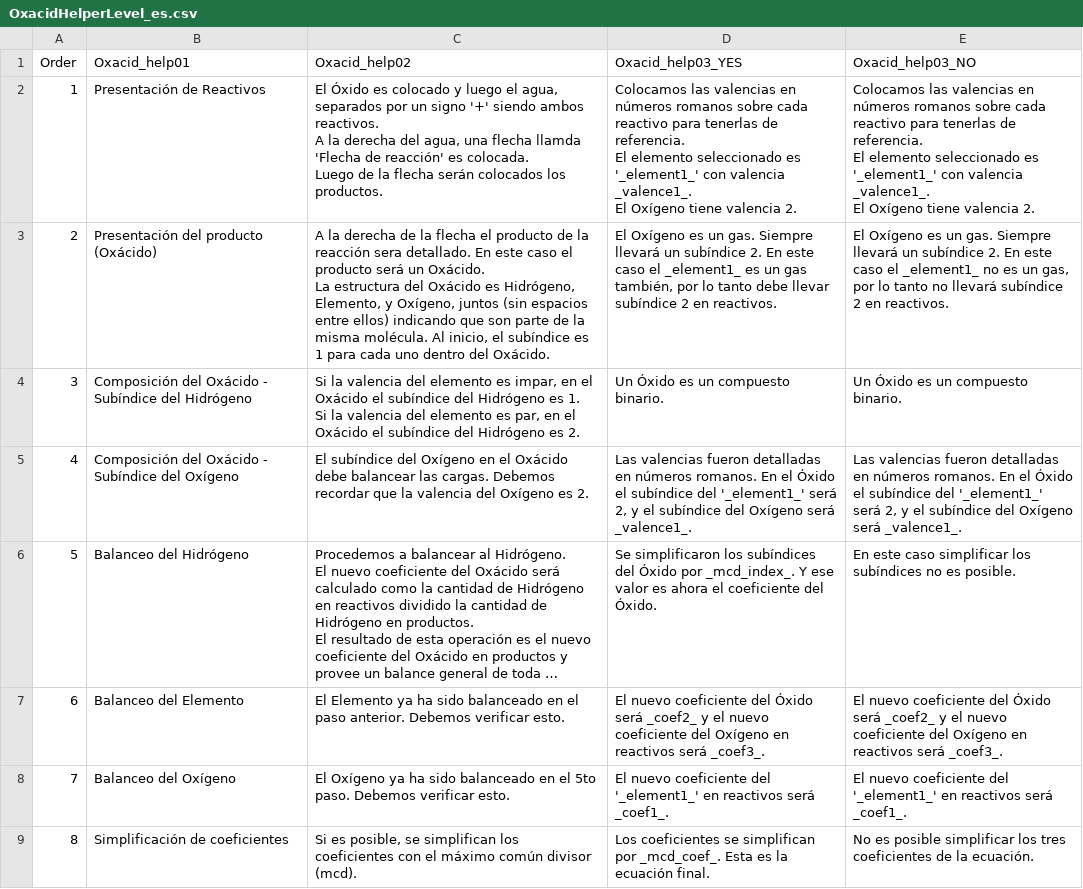
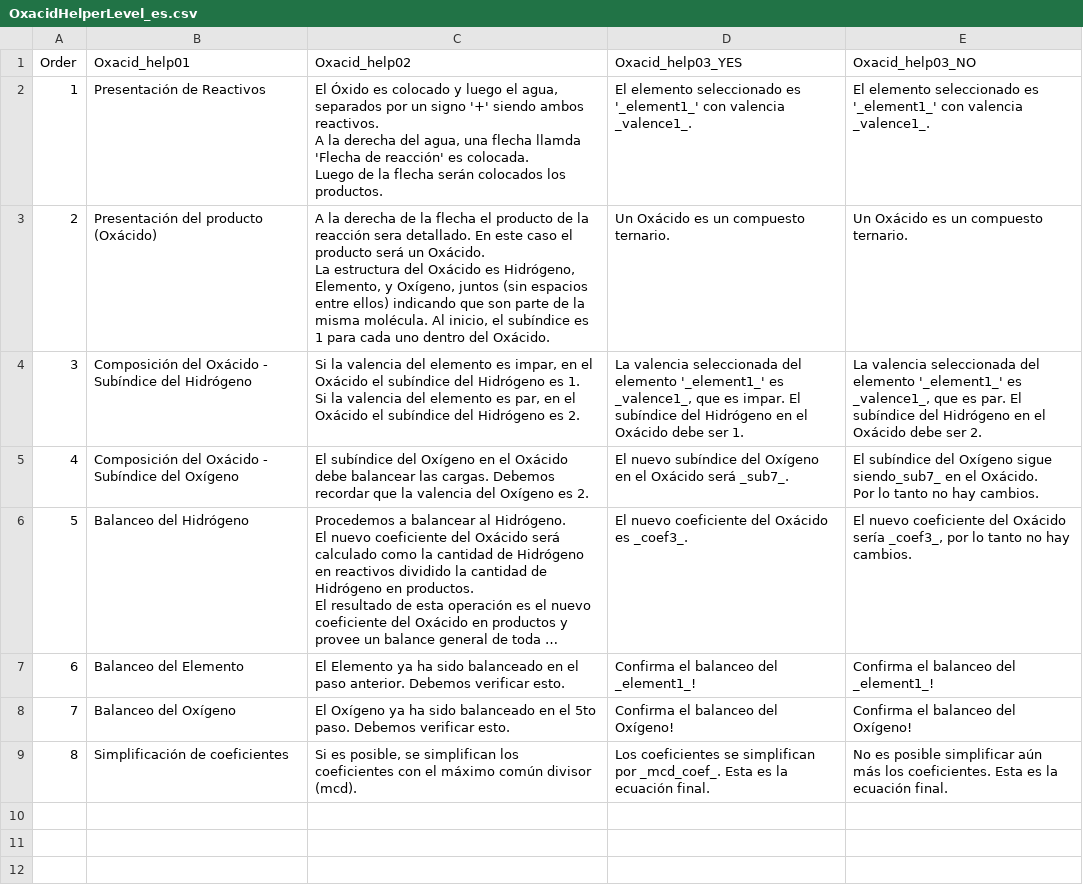
Before and after one commit to legion949/ThugChem, a CSV file: data/PageHelperLevel/03_Oxacid/OxacidHelperLevel_es.csv, drawn as a sheet; long unchanged cells end in …; ↵ is a line break in a cell; the diff names each change by its address in the sheet, - before the commit and + after, or states it on an @@ line.

```diff
--- a/data/PageHelperLevel/03_Oxacid/OxacidHelperLevel_es.csv
+++ b/data/PageHelperLevel/03_Oxacid/OxacidHelperLevel_es.csv
-D2 (Oxacid_help03_YES): Colocamos las valencias en números romanos sobre cada reactivo para tenerlas de referencia. ↵ El elemento seleccionado es '_element1_' con valencia _valence1_. ↵ El Oxígeno tiene valencia 2.
+D2 (Oxacid_help03_YES): El elemento seleccionado es '_element1_' con valencia _valence1_.
-E2 (Oxacid_help03_NO): Colocamos las valencias en números romanos sobre cada reactivo para tenerlas de referencia. ↵ El elemento seleccionado es '_element1_' con valencia _valence1_. ↵ El Oxígeno tiene valencia 2.
+E2 (Oxacid_help03_NO): El elemento seleccionado es '_element1_' con valencia _valence1_.
-D3 (Oxacid_help03_YES): El Oxígeno es un gas. Siempre llevará un subíndice 2. En este caso el _element1_ es un gas también, por lo tanto debe llevar subíndice 2 en reactivos.
+D3 (Oxacid_help03_YES): Un Oxácido es un compuesto ternario.
-E3 (Oxacid_help03_NO): El Oxígeno es un gas. Siempre llevará un subíndice 2. En este caso el _element1_ no es un gas, por lo tanto no llevará subíndice 2 en reactivos.
+E3 (Oxacid_help03_NO): Un Oxácido es un compuesto ternario.
-D4 (Oxacid_help03_YES): Un Óxido es un compuesto binario.
+D4 (Oxacid_help03_YES): La valencia seleccionada del elemento '_element1_' es _valence1_, que es impar. El subíndice del Hidrógeno en el Oxácido debe ser 1.
-E4 (Oxacid_help03_NO): Un Óxido es un compuesto binario.
+E4 (Oxacid_help03_NO): La valencia seleccionada del elemento '_element1_' es _valence1_, que es par. El subíndice del Hidrógeno en el Oxácido debe ser 2.
-D5 (Oxacid_help03_YES): Las valencias fueron detalladas en números romanos. En el Óxido el subíndice del '_element1_' será 2, y el subíndice del Oxígeno será _valence1_.
+D5 (Oxacid_help03_YES): El nuevo subíndice del Oxígeno en el Oxácido será _sub7_.
-E5 (Oxacid_help03_NO): Las valencias fueron detalladas en números romanos. En el Óxido el subíndice del '_element1_' será 2, y el subíndice del Oxígeno será _valence1_.
+E5 (Oxacid_help03_NO): El subíndice del Oxígeno sigue siendo_sub7_ en el Oxácido. ↵ Por lo tanto no hay cambios.
-D6 (Oxacid_help03_YES): Se simplificaron los subíndices del Óxido por _mcd_index_. Y ese valor es ahora el coeficiente del Óxido.
+D6 (Oxacid_help03_YES): El nuevo coeficiente del Oxácido es _coef3_.
-E6 (Oxacid_help03_NO): En este caso simplificar los subíndices no es posible.
+E6 (Oxacid_help03_NO): El nuevo coeficiente del Oxácido sería _coef3_, por lo tanto no hay cambios.
-D7 (Oxacid_help03_YES): El nuevo coeficiente del Óxido será _coef2_ y el nuevo coeficiente del Oxígeno en reactivos será _coef3_.
+D7 (Oxacid_help03_YES): Confirma el balanceo del _element1_!
-E7 (Oxacid_help03_NO): El nuevo coeficiente del Óxido será _coef2_ y el nuevo coeficiente del Oxígeno en reactivos será _coef3_.
+E7 (Oxacid_help03_NO): Confirma el balanceo del _element1_!
-D8 (Oxacid_help03_YES): El nuevo coeficiente del '_element1_' en reactivos será _coef1_.
+D8 (Oxacid_help03_YES): Confirma el balanceo del Oxígeno!
-E8 (Oxacid_help03_NO): El nuevo coeficiente del '_element1_' en reactivos será _coef1_.
+E8 (Oxacid_help03_NO): Confirma el balanceo del Oxígeno!
-E9 (Oxacid_help03_NO): …posible simplificar los tres coeficientes de la ecuación.
+E9 (Oxacid_help03_NO): …posible simplificar aún más los coeficientes. Esta es la ecuación final.
```
Also changed, not shown: data/PageHelperLevel/02_Hydroxide/HydroxideHelperLevel_en.csv, data/PageHelperLevel/03_Oxacid/OxacidHelperLevel_en.csv, 3 other files.
